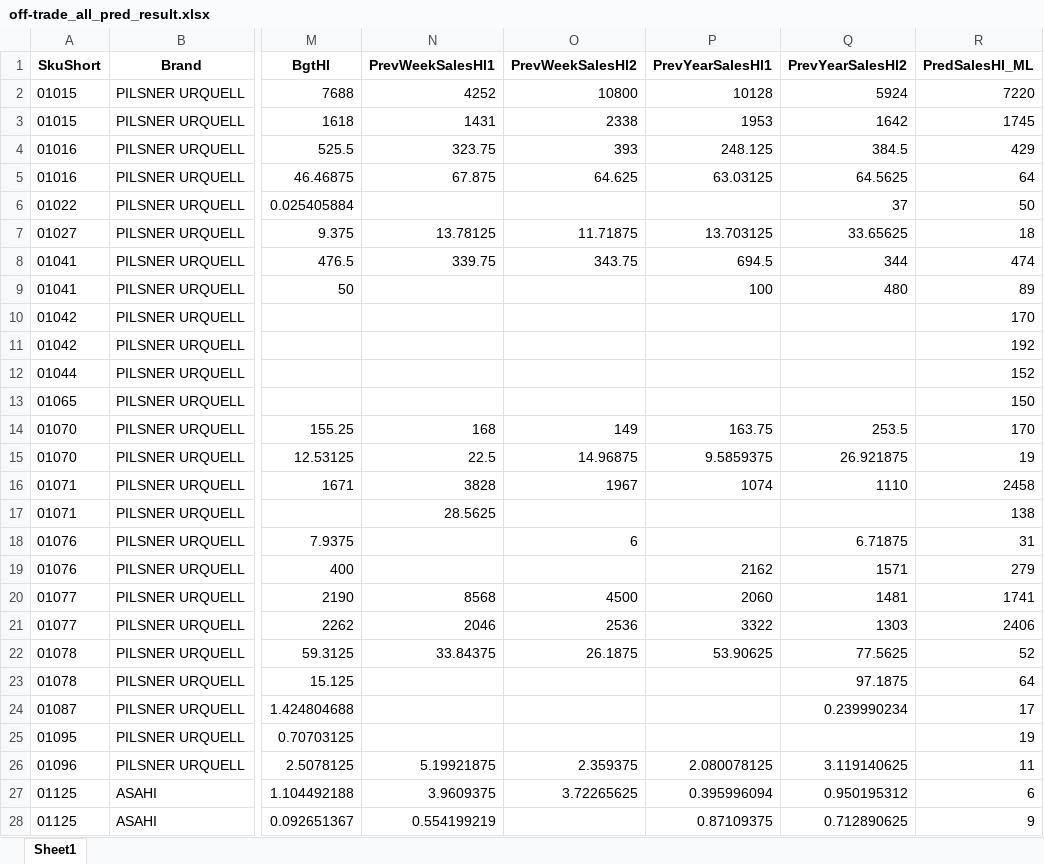
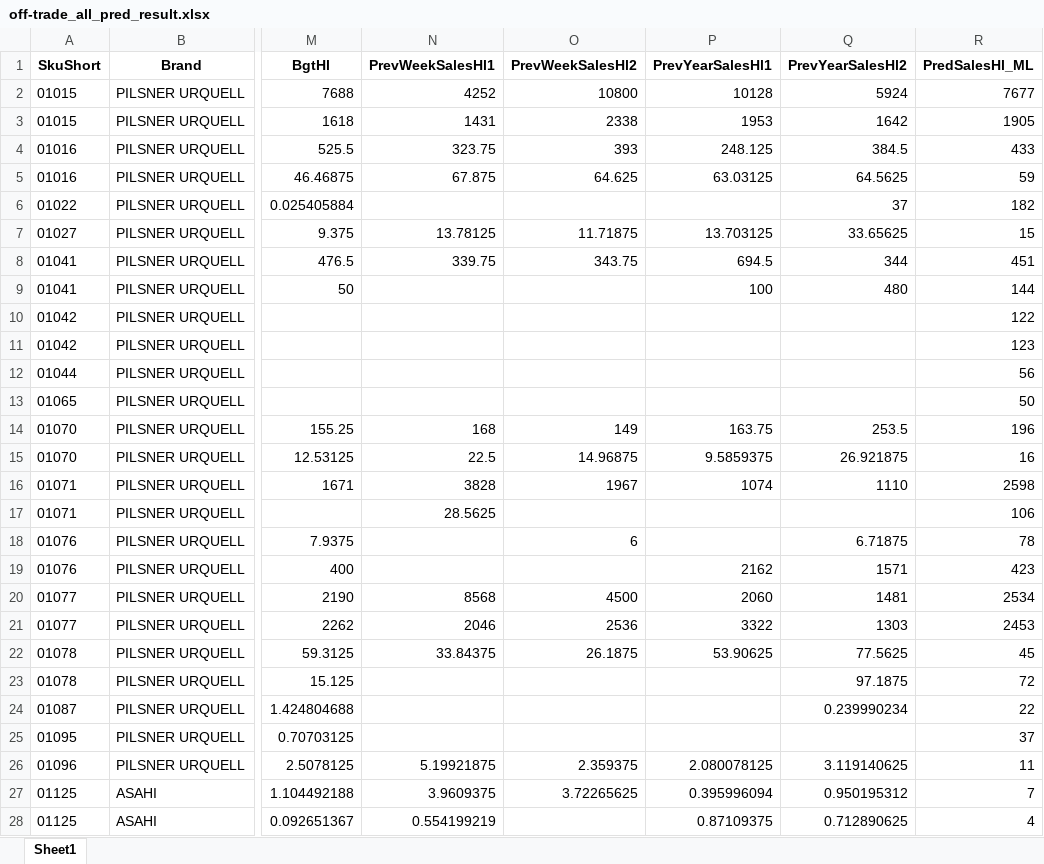
Before and after one commit to kohlicekjan/forecasting-beer-sales-ml, an Excel workbook: pred_results/off-trade_all_pred_result.xlsx, sheet Sheet1, drawn as a sheet; only a part is shown, gaps mark what is left out; values as stored, in another font and other column widths than the file's, no borders; the diff covers the shown part only; the diff names each change by its address in the sheet, - before the commit and + after, or states it on an @@ line.

```diff
--- a/pred_results/off-trade_all_pred_result.xlsx (sheet Sheet1)
+++ b/pred_results/off-trade_all_pred_result.xlsx (sheet Sheet1)
-R2 (PredSalesHl_ML): 7220
+R2 (PredSalesHl_ML): 7677
-R3 (PredSalesHl_ML): 1745
+R3 (PredSalesHl_ML): 1905
-R4 (PredSalesHl_ML): 429
+R4 (PredSalesHl_ML): 433
-R5 (PredSalesHl_ML): 64
+R5 (PredSalesHl_ML): 59
-R6 (PredSalesHl_ML): 50
+R6 (PredSalesHl_ML): 182
-R7 (PredSalesHl_ML): 18
+R7 (PredSalesHl_ML): 15
-R8 (PredSalesHl_ML): 474
+R8 (PredSalesHl_ML): 451
-R9 (PredSalesHl_ML): 89
+R9 (PredSalesHl_ML): 144
-R10 (PredSalesHl_ML): 170
+R10 (PredSalesHl_ML): 122
-R11 (PredSalesHl_ML): 192
+R11 (PredSalesHl_ML): 123
-R12 (PredSalesHl_ML): 152
+R12 (PredSalesHl_ML): 56
-R13 (PredSalesHl_ML): 150
+R13 (PredSalesHl_ML): 50
-R14 (PredSalesHl_ML): 170
+R14 (PredSalesHl_ML): 196
-R15 (PredSalesHl_ML): 19
+R15 (PredSalesHl_ML): 16
-R16 (PredSalesHl_ML): 2458
+R16 (PredSalesHl_ML): 2598
-R17 (PredSalesHl_ML): 138
+R17 (PredSalesHl_ML): 106
-R18 (PredSalesHl_ML): 31
+R18 (PredSalesHl_ML): 78
-R19 (PredSalesHl_ML): 279
+R19 (PredSalesHl_ML): 423
-R20 (PredSalesHl_ML): 1741
+R20 (PredSalesHl_ML): 2534
-R21 (PredSalesHl_ML): 2406
+R21 (PredSalesHl_ML): 2453
-R22 (PredSalesHl_ML): 52
+R22 (PredSalesHl_ML): 45
-R23 (PredSalesHl_ML): 64
+R23 (PredSalesHl_ML): 72
-R24 (PredSalesHl_ML): 17
+R24 (PredSalesHl_ML): 22
-R25 (PredSalesHl_ML): 19
+R25 (PredSalesHl_ML): 37
-R27 (PredSalesHl_ML): 6
+R27 (PredSalesHl_ML): 7
-R28 (PredSalesHl_ML): 9
+R28 (PredSalesHl_ML): 4
```
Also changed, not shown: 1381 edited cells elsewhere in this sheet, pred_results/on-trade_all_pred_result.xlsx, train_results/off-trade_CZ_train_result.xlsx, 11 other files.
